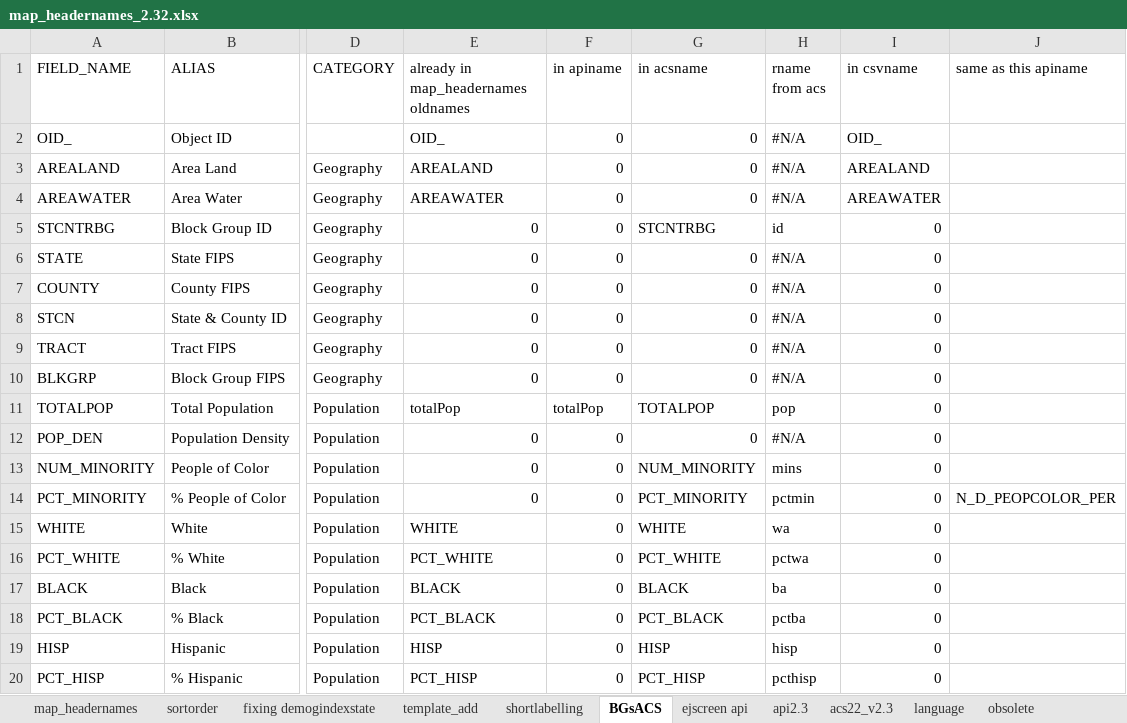
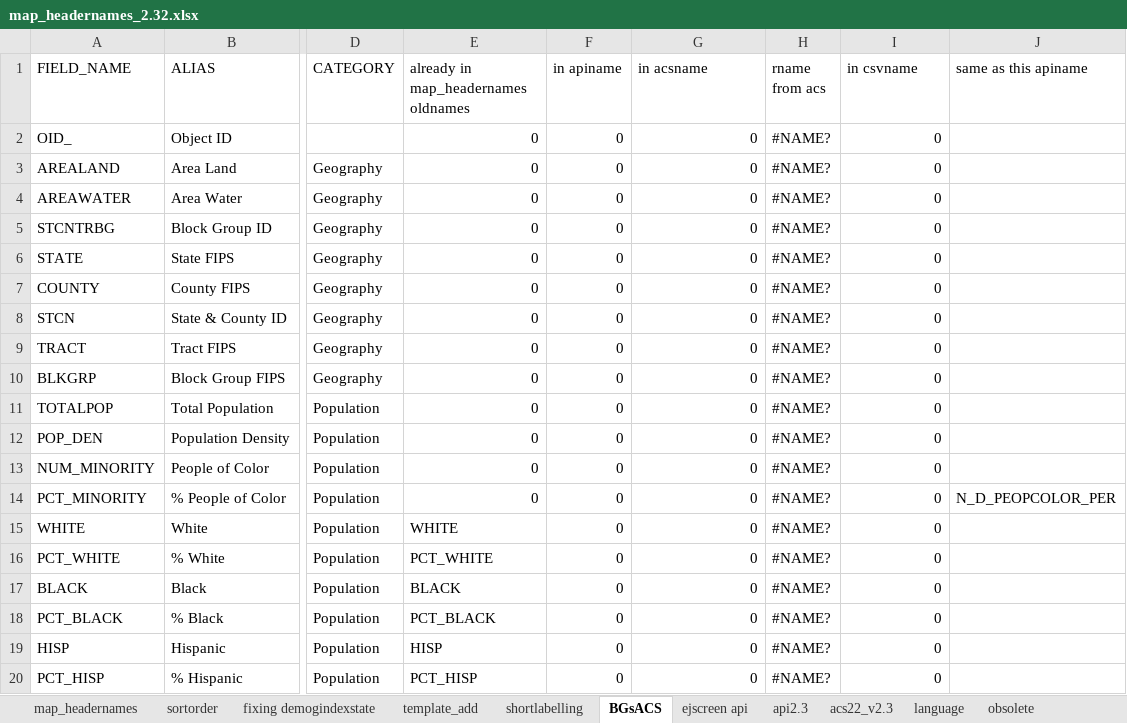
Before and after one commit to USEPA/ejscreen-multisite-open, an Excel workbook: data-raw/map_headernames_2.32.xlsx, sheet BGsACS, drawn as a sheet; only a part is shown, gaps mark what is left out; values as stored, in another font and other column widths than the file's, no cell formats; the diff covers the shown part only; the diff names each change by its address in the sheet, - before the commit and + after, or states it on an @@ line.

```diff
--- a/data-raw/map_headernames_2.32.xlsx (sheet BGsACS)
+++ b/data-raw/map_headernames_2.32.xlsx (sheet BGsACS)
-E2: OID_
+E2: 0
-H2:H4 (rname from acs): #N/A
+H2:H4 (rname from acs): #NAME?
-I2 (in csvname): OID_
+I2 (in csvname): 0
-E3: AREALAND
+E3: 0
-I3 (in csvname): AREALAND
+I3 (in csvname): 0
-E4: AREAWATER
+E4: 0
-I4 (in csvname): AREAWATER
+I4 (in csvname): 0
-G5 (in acsname): STCNTRBG
+G5 (in acsname): 0
-H5 (rname from acs): id
+H5 (rname from acs): #NAME?
-H6:H10 (rname from acs): #N/A
+H6:H10 (rname from acs): #NAME?
-E11: totalPop
+E11: 0
-F11 (in apiname): totalPop
+F11 (in apiname): 0
-G11 (in acsname): TOTALPOP
+G11 (in acsname): 0
-H11 (rname from acs): pop
+H11 (rname from acs): #NAME?
-H12 (rname from acs): #N/A
+H12 (rname from acs): #NAME?
-G13 (in acsname): NUM_MINORITY
+G13 (in acsname): 0
-H13 (rname from acs): mins
+H13 (rname from acs): #NAME?
-G14 (in acsname): PCT_MINORITY
+G14 (in acsname): 0
-H14 (rname from acs): pctmin
+H14 (rname from acs): #NAME?
-G15 (in acsname): WHITE
+G15 (in acsname): 0
-H15 (rname from acs): wa
+H15 (rname from acs): #NAME?
-G16 (in acsname): PCT_WHITE
+G16 (in acsname): 0
-H16 (rname from acs): pctwa
+H16 (rname from acs): #NAME?
-G17 (in acsname): BLACK
+G17 (in acsname): 0
-H17 (rname from acs): ba
+H17 (rname from acs): #NAME?
-G18 (in acsname): PCT_BLACK
+G18 (in acsname): 0
-H18 (rname from acs): pctba
+H18 (rname from acs): #NAME?
-G19 (in acsname): HISP
+G19 (in acsname): 0
-H19 (rname from acs): hisp
+H19 (rname from acs): #NAME?
-G20 (in acsname): PCT_HISP
+G20 (in acsname): 0
-H20 (rname from acs): pcthisp
+H20 (rname from acs): #NAME?
```
Also changed, not shown: 773 edited cells elsewhere in this sheet, sheet map_headernames, sheet acs22_v2.3, sheet api2.3, sheet csv ftp US Percentiles Dataset, sheet sortorder, sheet csv ftp US Lookup Table, 1 more sheet, cell formats, 4 other files.
